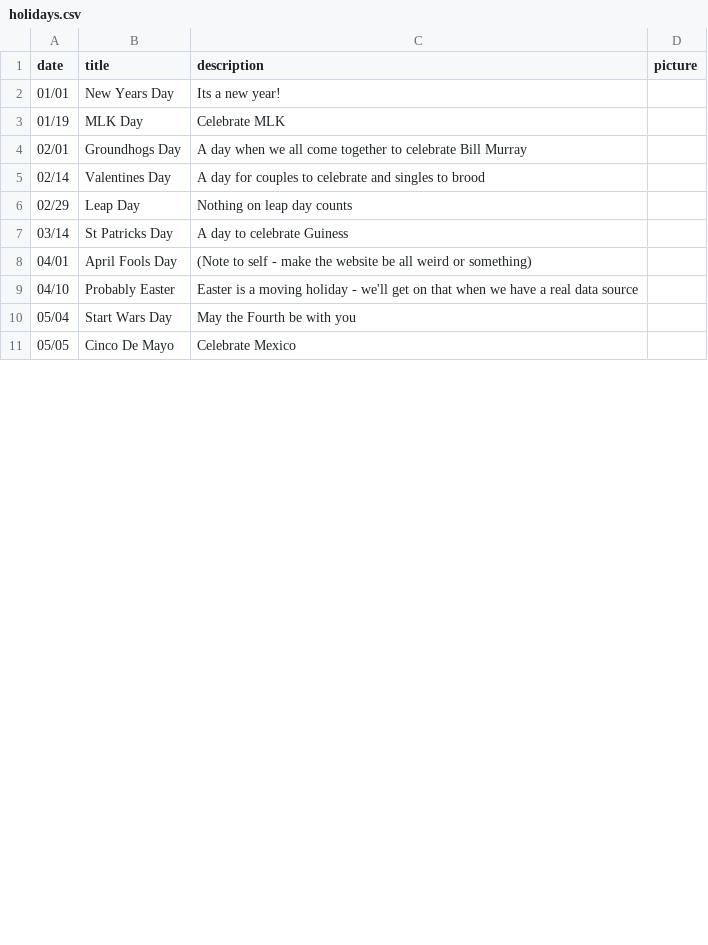
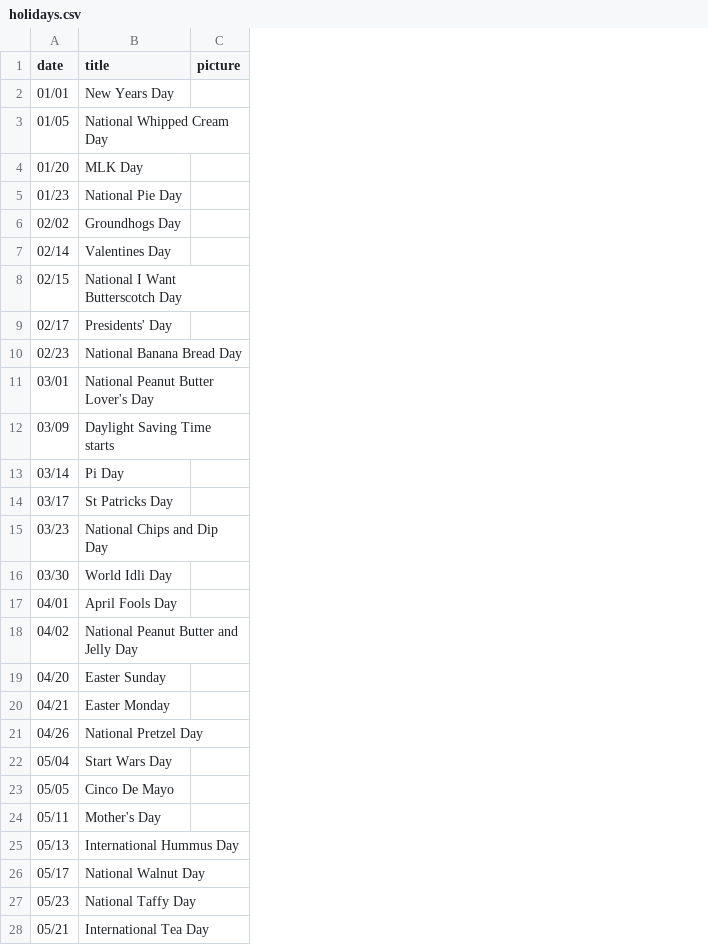
Before and after one commit to cmr927/holiday-calendar, a CSV file: app/api/data/holidays.csv, drawn as a sheet; only a part is shown; removed rows and columns are numbered as before the commit, all else as after; the diff covers the shown part only; the diff names each change by its address in the sheet, - before the commit and + after, or states it on an @@ line.

Commit message:
added more holidays

```diff
--- a/app/api/data/holidays.csv
+++ b/app/api/data/holidays.csv
-column C (description), rows 2-5: Its a new year! | Celebrate MLK | A day when we all come together to celebrate Bill Murray | A day for couples to celebrate and singles to brood; rows 7-8: A day to celebrate Guiness | (Note to self - make the website be all weird or something); rows 10-11: May the Fourth be with you | Celebrate Mexico
+row 3: 01/05 | National Whipped Cream Day
-A4 (date): 01/19
+A4 (date): 01/20
+row 5: 01/23 | National Pie Day
-A6 (date): 02/01
+A6 (date): 02/02
-row 6: 02/29 | Leap Day | Nothing on leap day counts
+row 8: 02/15 | National I Want Butterscotch Day
+row 9: 02/17 | Presidents' Day
+row 10: 02/23 | National Banana Bread Day
+row 11: 03/01 | National Peanut Butter Lover's Day
+row 12: 03/09 | Daylight Saving Time starts
-B13 (title): St Patricks Day
+B13 (title): Pi Day
+row 14: 03/17 | St Patricks Day
+row 15: 03/23 | National Chips and Dip Day
+row 16: 03/30 | World Idli Day
-row 9: 04/10 | Probably Easter | Easter is a moving holiday - we'll get on that when we have a real data source
+row 18: 04/02 | National Peanut Butter and Jelly Day
+row 19: 04/20 | Easter Sunday
+row 20: 04/21 | Easter Monday
+row 21: 04/26 | National Pretzel Day
+row 24: 05/11 | Mother's Day
+row 25: 05/13 | International Hummus Day
+row 26: 05/17 | National Walnut Day
+row 27: 05/23 | National Taffy Day
+row 28: 05/21 | International Tea Day
```
Also changed, not shown: 24 added rows and 4 edited cells elsewhere in this file, 2 other files.
